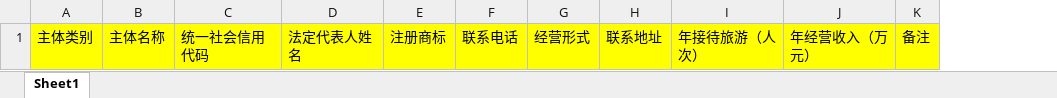
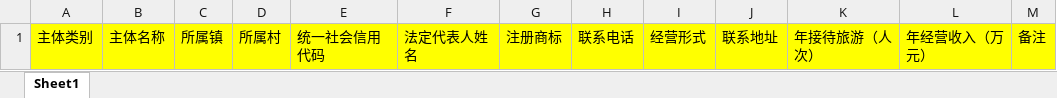
Before and after one commit to vlongzx/vdm, an Excel workbook: VDM/aspose/旅游信息导入模板.xlsx, sheet Sheet1, drawn as a sheet; values as stored, in another font and other column widths than the file's, no borders; the diff names each change by its address in the sheet, - before the commit and + after, or states it on an @@ line.

```diff
--- a/VDM/aspose/旅游信息导入模板.xlsx (sheet Sheet1)
+++ b/VDM/aspose/旅游信息导入模板.xlsx (sheet Sheet1)
+column C, row 1: 所属镇
+column D, row 1: 所属村
```
Also changed, not shown: 4 other files.
